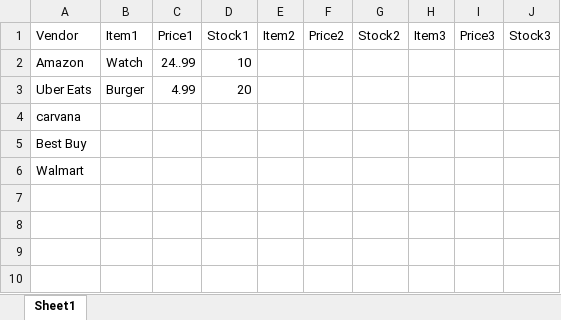
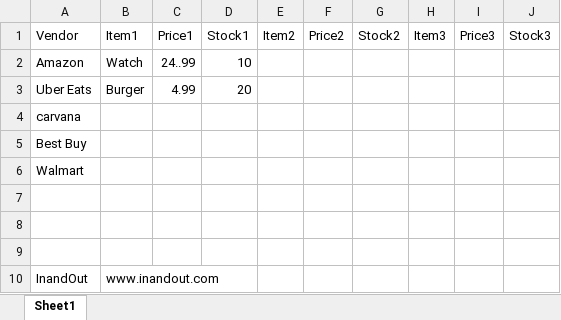
Before and after one commit to 210927-Reston-UiPath/Baraka_H-P0, an Excel workbook: Vendors.xlsx, sheet Sheet1, drawn as a sheet; values as stored, in another font and other column widths than the file's, no borders; the diff names each change by its address in the sheet, - before the commit and + after, or states it on an @@ line.

```diff
--- a/Vendors.xlsx (sheet Sheet1)
+++ b/Vendors.xlsx (sheet Sheet1)
+row 7: (empty)
+row 8: (empty)
+row 9: (empty)
+row 10: InandOut | www.inandout.com
```
Also changed, not shown: Clients.xlsx, 11 other files.
